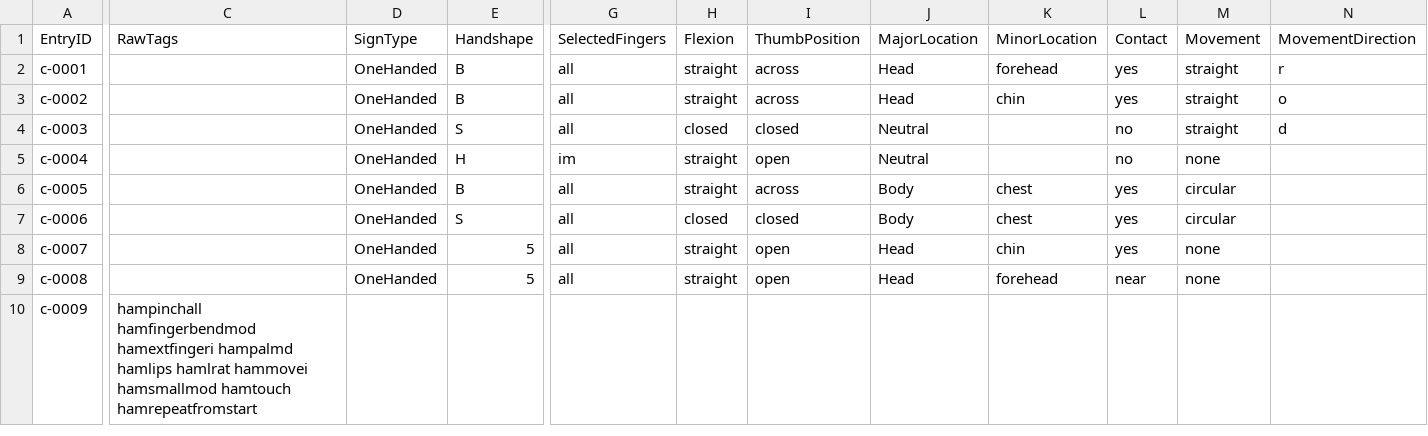
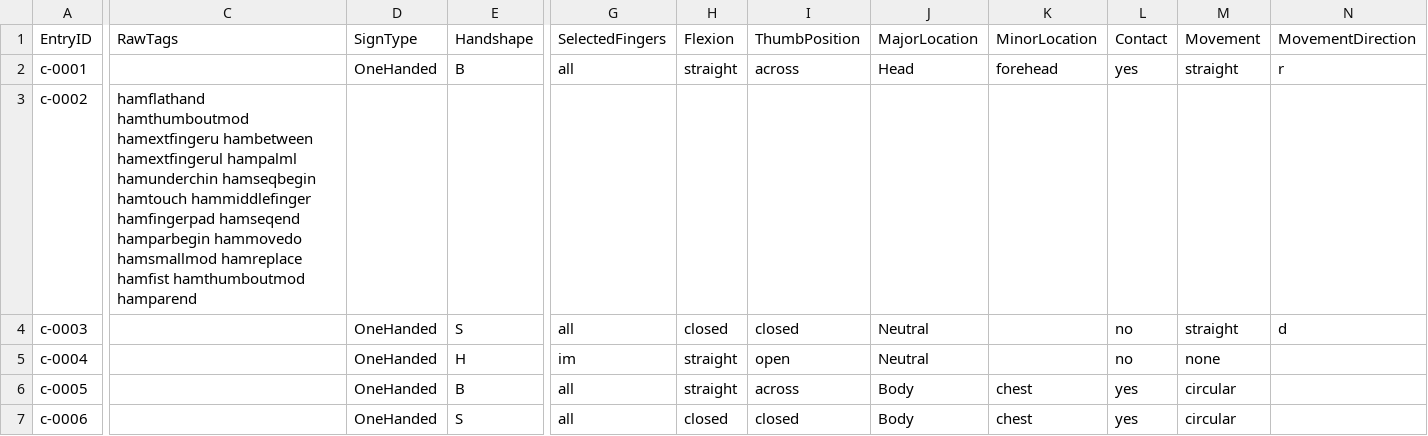
Before and after one commit to zhan-a/Kozha, a CSV file: data/asl_curated_seed.csv, drawn as a sheet; only a part is shown, gaps mark what is left out; the shorter side is filled out with more unchanged rows; the diff covers the shown part only; the diff names each change by its address in the sheet, - before the commit and + after, or states it on an @@ line.

```diff
--- a/data/asl_curated_seed.csv
+++ b/data/asl_curated_seed.csv
-C3: (empty)
+C3: hamflathand hamthumboutmod hamextfingeru hambetween hamextfingerul hampalml hamunderchin hamseqbegin hamtouch hammiddlefinger hamfingerpad hamseqend hamparbegin hammovedo hamsmallmod hamreplace hamfist hamthumboutmod hamparend
-D3: OneHanded
+D3: (empty)
-E3: B
+E3: (empty)
-G3: all
+G3: (empty)
-H3: straight
+H3: (empty)
-I3: across
+I3: (empty)
-J3: Head
+J3: (empty)
-K3: chin
+K3: (empty)
-L3: yes
+L3: (empty)
-M3: straight
+M3: (empty)
-N3: o
+N3: (empty)
```
Also changed, not shown: 3 edited cells elsewhere in this file, 3 other files.
